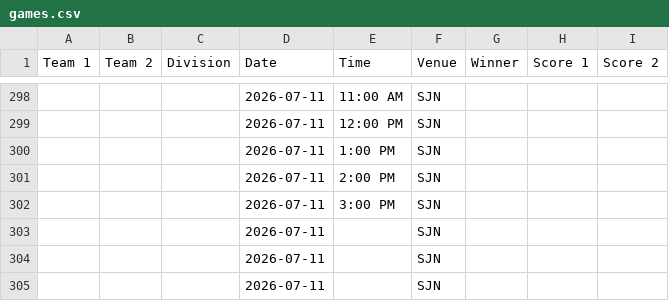
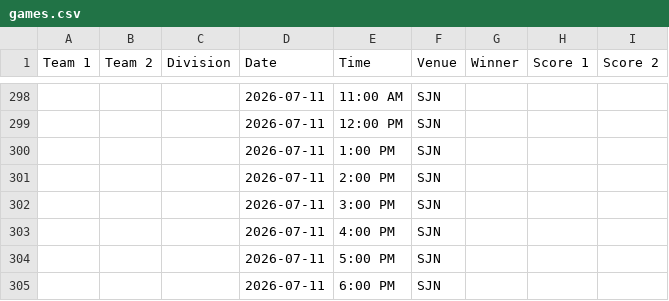
Before and after one commit to nacopticleague/full-schedule-homepage, a CSV file: data/games.csv, drawn as a sheet; only a part is shown, gaps mark what is left out; the diff names each change by its address in the sheet, - before the commit and + after, or states it on an @@ line.

Commit message:
Update data/games.csv from Google Sheet

```diff
--- a/data/games.csv
+++ b/data/games.csv
-E303 (Time): (empty)
+E303 (Time): 4:00 PM
-E304 (Time): (empty)
+E304 (Time): 5:00 PM
-E305 (Time): (empty)
+E305 (Time): 6:00 PM
```
